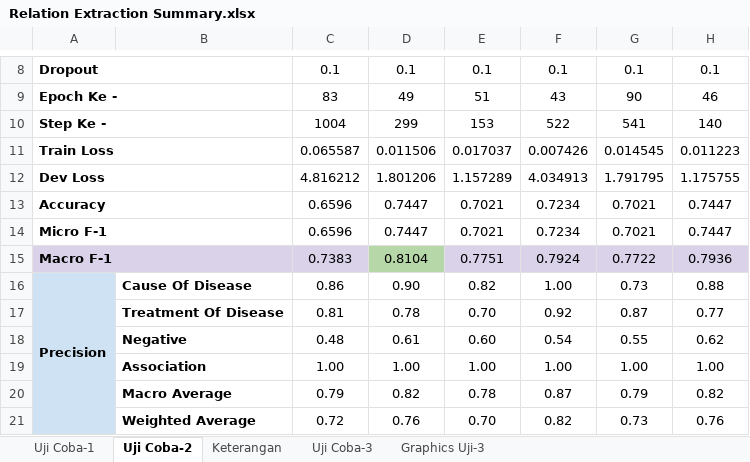
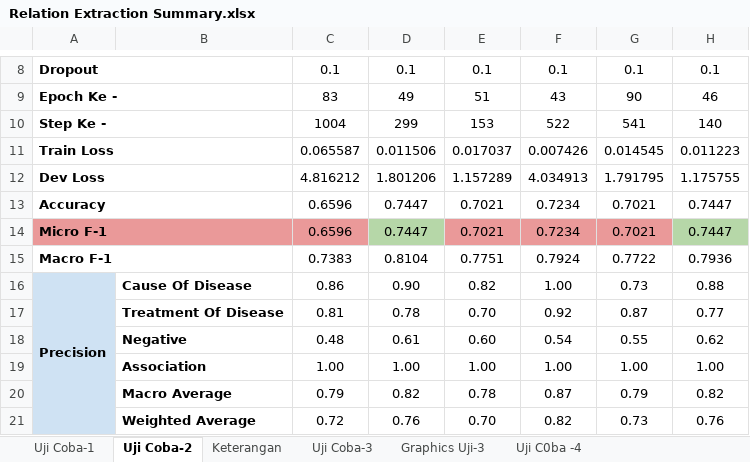
Before and after one commit to Dimas263/NLP_RE_BERT_Relation_Extraction_Biomedical, an Excel workbook: Relation Extraction Summary.xlsx, sheet Uji Coba-2, drawn as a sheet; only a part is shown, gaps mark what is left out; values as stored, in another font and other column widths than the file's, no borders; charts and pictures not drawn; the diff names each change by its address in the sheet, - before the commit and + after, or states it on an @@ line.

```diff
--- a/Relation Extraction Summary.xlsx (sheet Uji Coba-2)
+++ b/Relation Extraction Summary.xlsx (sheet Uji Coba-2)
+sheet tab: Uji C0ba -4
-A14 fill: none
+A14 fill: #EA9999
-C14 fill: none
+C14 fill: #EA9999
-D14 fill: none
+D14 fill: #B6D7A8
-E14:G14 fill: none
+E14:G14 fill: #EA9999
-H14 fill: none
+H14 fill: #B6D7A8
-A15 fill: #D9D2E9
+A15 fill: none
-C15 fill: #D9D2E9
+C15 fill: none
-D15 fill: #B6D7A8
+D15 fill: none
-E15:H15 fill: #D9D2E9
+E15:H15 fill: none
```
Also changed, not shown: sheet Uji Coba-1, sheet Uji Coba-3, charts or pictures, input/data/gold-standard-corpus.xlsx, 25 other files.
